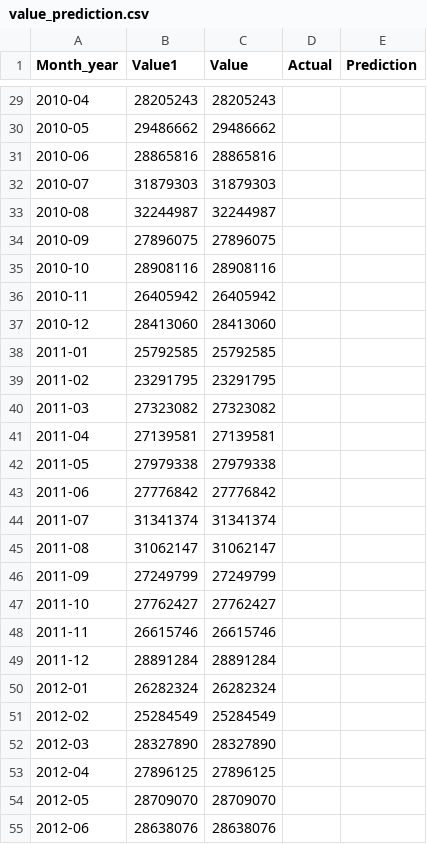
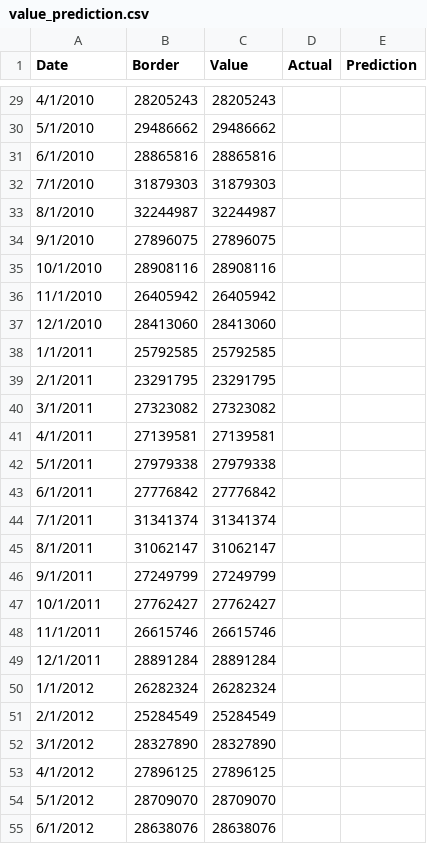
Before and after one commit to RHaile/final_project, a CSV file: data/value_prediction.csv, drawn as a sheet; only a part is shown, gaps mark what is left out; the diff covers the shown part only.

```diff
--- a/data/value_prediction.csv
+++ b/data/value_prediction.csv
@@ -1 +1 @@
-Month_year,Value1,Value,Actual,Prediction
+Date,Border,Value,Actual,Prediction
@@ -29,27 +29,27 @@ Month_year,Value1,Value,Actual,Prediction
-2010-04,28205243,28205243,,
-2010-05,29486662,29486662,,
-2010-06,28865816,28865816,,
-2010-07,31879303,31879303,,
-2010-08,32244987,32244987,,
-2010-09,27896075,27896075,,
-2010-10,28908116,28908116,,
-2010-11,26405942,26405942,,
-2010-12,28413060,28413060,,
-2011-01,25792585,25792585,,
-2011-02,23291795,23291795,,
-2011-03,27323082,27323082,,
-2011-04,27139581,27139581,,
-2011-05,27979338,27979338,,
-2011-06,27776842,27776842,,
-2011-07,31341374,31341374,,
-2011-08,31062147,31062147,,
-2011-09,27249799,27249799,,
-2011-10,27762427,27762427,,
-2011-11,26615746,26615746,,
-2011-12,28891284,28891284,,
-2012-01,26282324,26282324,,
-2012-02,25284549,25284549,,
-2012-03,28327890,28327890,,
-2012-04,27896125,27896125,,
-2012-05,28709070,28709070,,
-2012-06,28638076,28638076,,
+4/1/2010,28205243,28205243,,
+5/1/2010,29486662,29486662,,
+6/1/2010,28865816,28865816,,
+7/1/2010,31879303,31879303,,
+8/1/2010,32244987,32244987,,
+9/1/2010,27896075,27896075,,
+10/1/2010,28908116,28908116,,
+11/1/2010,26405942,26405942,,
+12/1/2010,28413060,28413060,,
+1/1/2011,25792585,25792585,,
+2/1/2011,23291795,23291795,,
+3/1/2011,27323082,27323082,,
+4/1/2011,27139581,27139581,,
+5/1/2011,27979338,27979338,,
+6/1/2011,27776842,27776842,,
+7/1/2011,31341374,31341374,,
+8/1/2011,31062147,31062147,,
+9/1/2011,27249799,27249799,,
+10/1/2011,27762427,27762427,,
+11/1/2011,26615746,26615746,,
+12/1/2011,28891284,28891284,,
+1/1/2012,26282324,26282324,,
+2/1/2012,25284549,25284549,,
+3/1/2012,28327890,28327890,,
+4/1/2012,27896125,27896125,,
+5/1/2012,28709070,28709070,,
+6/1/2012,28638076,28638076,,
```
Also changed, not shown: 107 edited cells elsewhere in this file.
